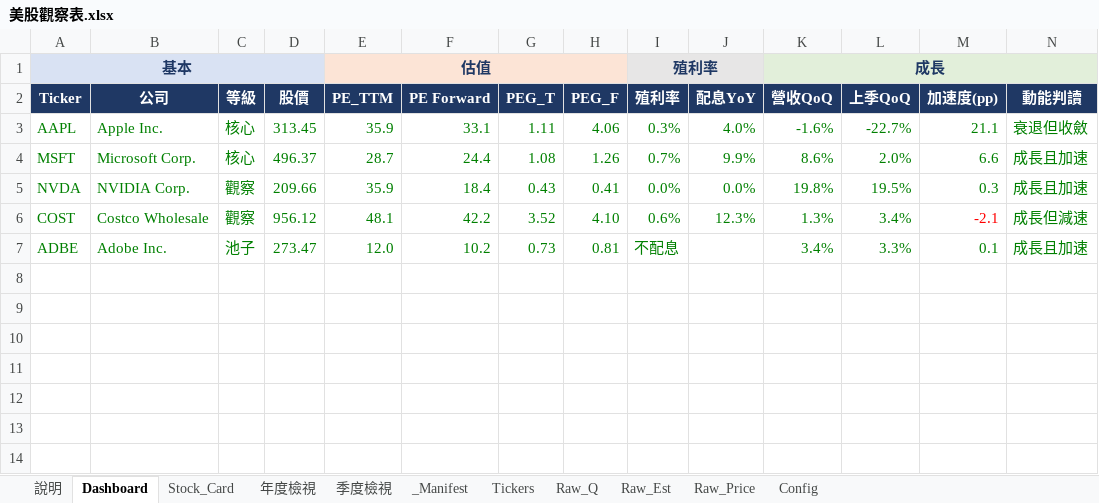
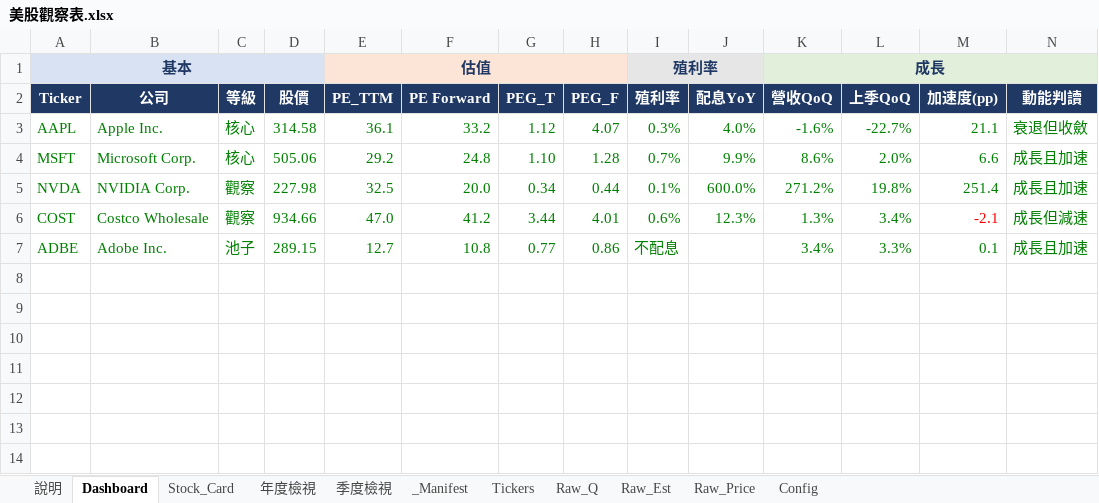
Before and after one commit to Kira11-ja/stocktracker, an Excel workbook: 美股觀察表.xlsx, sheet Dashboard, drawn as a sheet; only a part is shown; values as stored, in another font and other column widths than the file's, no borders; charts and pictures and conditional formats not drawn; removed rows and columns are numbered as before the commit, all else as after; rows hold the shown columns only; the diff names each change by its address in the sheet, - before the commit and + after, or states it on an @@ line.

```diff
--- a/美股觀察表.xlsx (sheet Dashboard)
+++ b/美股觀察表.xlsx (sheet Dashboard)
-D3: 313.45
+D3: 314.58
-E3 (估值): 35.9
+E3 (估值): 36.1
-F3: 33.1
+F3: 33.2
-G3: 1.11
+G3: 1.12
-H3: 4.06
+H3: 4.07
-D4: 496.37
+D4: 505.06
-E4 (估值): 28.7
+E4 (估值): 29.2
-F4: 24.4
+F4: 24.8
-G4: 1.08
+G4: 1.10
-H4: 1.26
+H4: 1.28
-row 5: NVDA | NVIDIA Corp. | 觀察 | 209.66 | 35.9 | 18.4 | 0.43 | 0.41 | 0.0% | 0.0% | 19.8% | 19.5% | 0.3 | 成長且加速
+row 5: NVDA | NVIDIA Corp. | 觀察 | 227.98 | 32.5 | 20.0 | 0.34 | 0.44 | 0.1% | 600.0% | 271.2% | 19.8% | 251.4 | 成長且加速
-D6: 956.12
+D6: 934.66
-E6 (估值): 48.1
+E6 (估值): 47.0
-F6: 42.2
+F6: 41.2
-G6: 3.52
+G6: 3.44
-H6: 4.10
+H6: 4.01
-D7: 273.47
+D7: 289.15
-E7 (估值): 12.0
+E7 (估值): 12.7
-F7: 10.2
+F7: 10.8
-G7: 0.73
+G7: 0.77
-H7: 0.81
+H7: 0.86
```
Also changed, not shown: sheet Raw_Q, sheet Raw_Price, sheet _Manifest, sheet Stock_Card, sheet 年度檢視, sheet Raw_Est, 5 other files.
